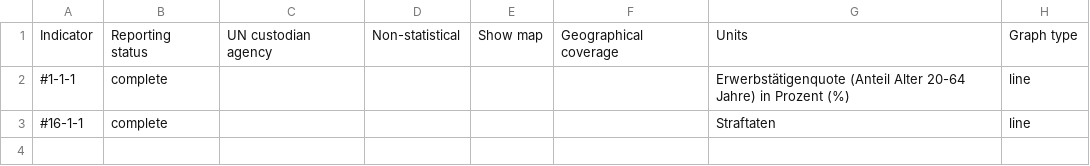
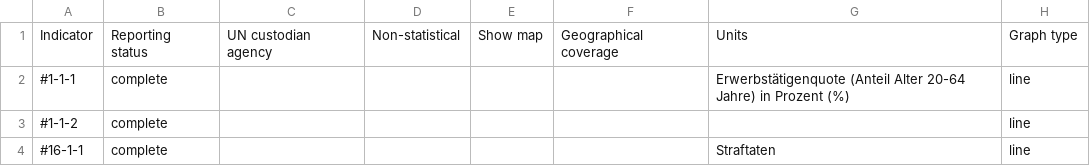
Before and after one commit to Land-Schleswig-Holstein/osdg-data, a CSV file: metadata_field-by-indicator-report.csv, drawn as a sheet; the diff names each change by its address in the sheet, - before the commit and + after, or states it on an @@ line.

```diff
--- a/metadata_field-by-indicator-report.csv
+++ b/metadata_field-by-indicator-report.csv
+row 3: #1-1-2 | complete |  |  |  |  |  | line
```
Also changed, not shown: values--disaggregation--gruppe.csv, 40 other files.
